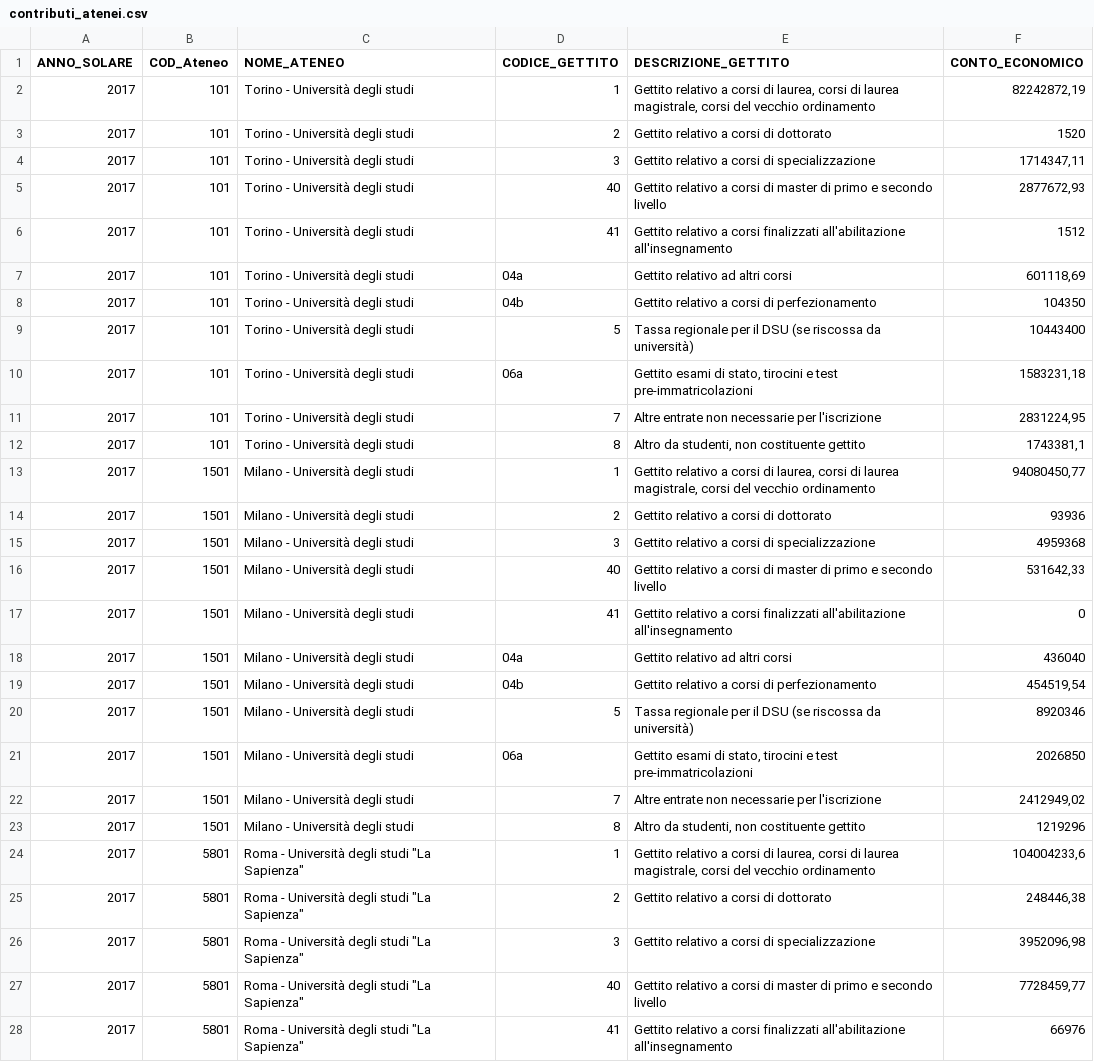
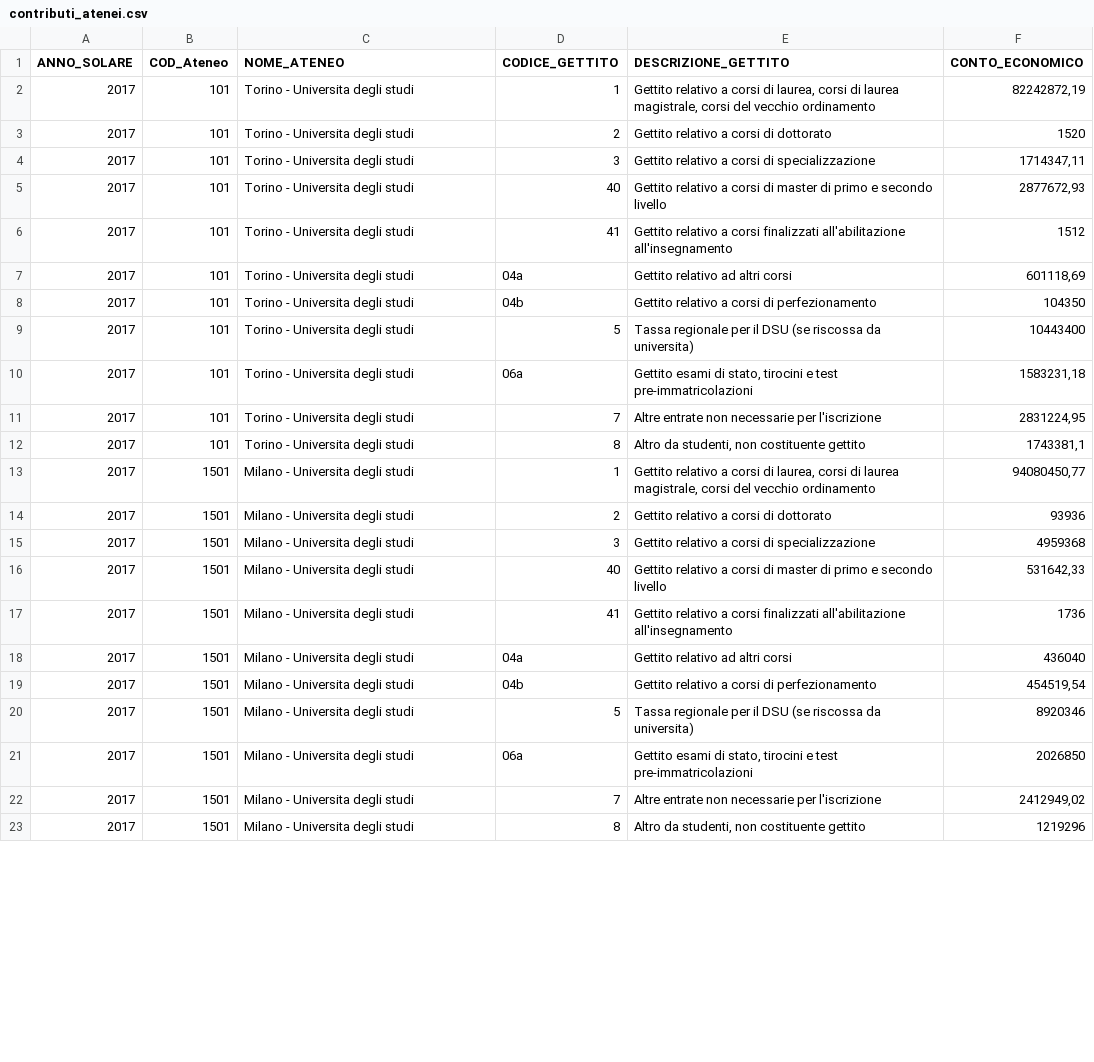
Before and after one commit to dariocurr/bdm_project, a CSV file: res/datasets/contributi_atenei.csv, drawn as a sheet; only a part is shown; the diff covers the shown part only; the diff names each change by its address in the sheet, - before the commit and + after, or states it on an @@ line.

Commit message:
Pulito dataset contributi

```diff
--- a/res/datasets/contributi_atenei.csv
+++ b/res/datasets/contributi_atenei.csv
-C2:C12 (NOME_ATENEO): Torino - Università degli studi
+C2:C12 (NOME_ATENEO): Torino - Universita degli studi
-E9 (DESCRIZIONE_GETTITO): …riscossa da università)
+E9 (DESCRIZIONE_GETTITO): …riscossa da universita)
-C13:C23 (NOME_ATENEO): Milano - Università degli studi
+C13:C23 (NOME_ATENEO): Milano - Universita degli studi
-F17 (CONTO_ECONOMICO): 0
+F17 (CONTO_ECONOMICO): 1736
-E20 (DESCRIZIONE_GETTITO): …riscossa da università)
+E20 (DESCRIZIONE_GETTITO): …riscossa da universita)
-row 24: 2017 | 5801 | Roma - Università degli studi "La Sapienza" | 1 | Gettito relativo a corsi di laurea, corsi di laurea magistrale, corsi del vecchio ordinamento | 104004233,6
-row 25: 2017 | 5801 | Roma - Università degli studi "La Sapienza" | 2 | Gettito relativo a corsi di dottorato | 248446,38
-row 26: 2017 | 5801 | Roma - Università degli studi "La Sapienza" | 3 | Gettito relativo a corsi di specializzazione | 3952096,98
-row 27: 2017 | 5801 | Roma - Università degli studi "La Sapienza" | 40 | Gettito relativo a corsi di master di primo e secondo livello | 7728459,77
-row 28: 2017 | 5801 | Roma - Università degli studi "La Sapienza" | 41 | Gettito relativo a corsi finalizzati all'abilitazione all'insegnamento | 66976
```
Also changed, not shown: 6 removed rows and 30 edited cells elsewhere in this file.
